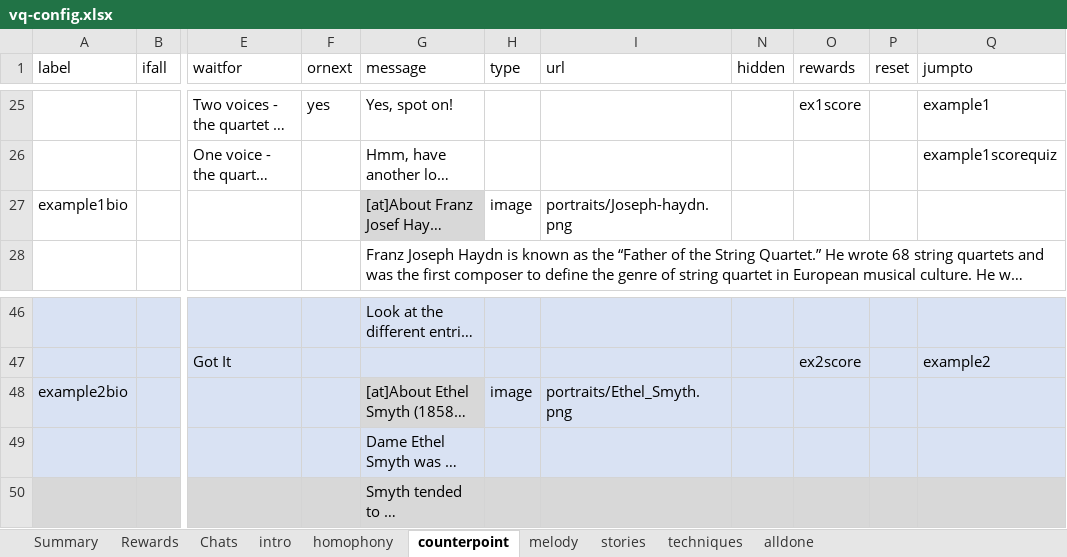
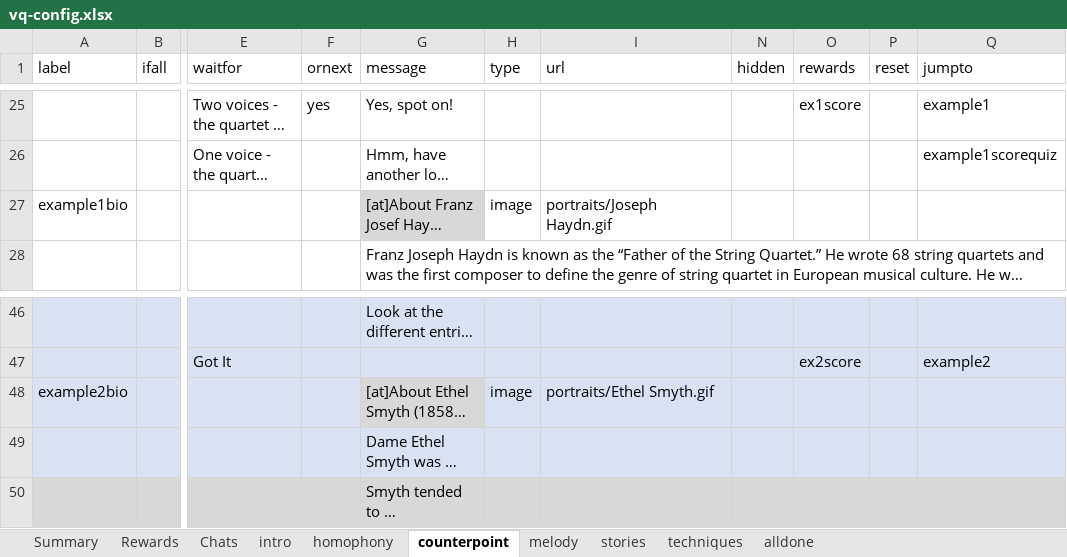
Before and after one commit to MixedRealityLab/music-class-chat, an Excel workbook: data/vq-config.xlsx, sheet counterpoint, drawn as a sheet; only a part is shown, gaps mark what is left out; long unchanged cells end in …; values as stored, in another font and other column widths than the file's, no borders; charts and pictures and table styles not drawn; the diff names each change by its address in the sheet, - before the commit and + after, or states it on an @@ line.

```diff
--- a/data/vq-config.xlsx (sheet counterpoint)
+++ b/data/vq-config.xlsx (sheet counterpoint)
-I27 (url): portraits/Joseph-haydn.png
+I27 (url): portraits/Joseph Haydn.gif
-I48 (url): portraits/Ethel_Smyth.png
+I48 (url): portraits/Ethel Smyth.gif
```
Also changed, not shown: sheet homophony, sheet melody, sheet stories, 18 other files.
